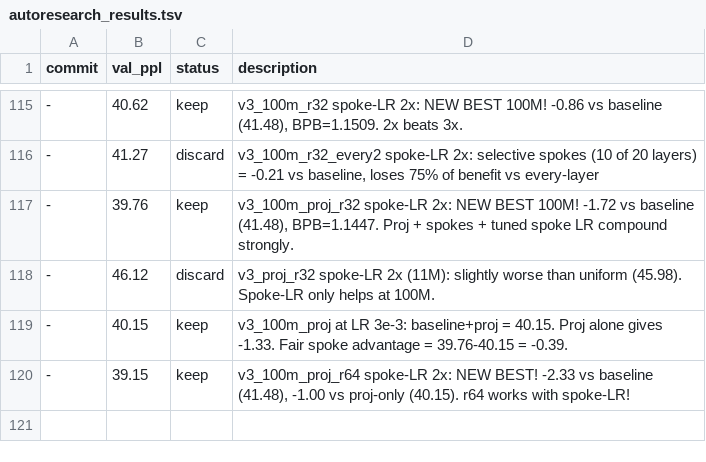
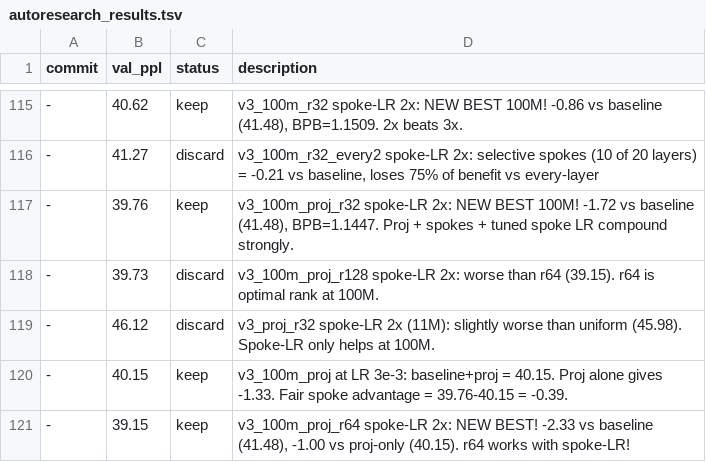
Before and after one commit to CalebisGross/felix-lm, a TSV file: autoresearch_results.tsv, drawn as a sheet; only a part is shown, gaps mark what is left out; the diff names each change by its address in the sheet, - before the commit and + after, or states it on an @@ line.

```diff
--- a/autoresearch_results.tsv
+++ b/autoresearch_results.tsv
+row 118: - | 39.73 | discard | v3_100m_proj_r128 spoke-LR 2x: worse than r64 (39.15). r64 is optimal rank at 100M.
```
Also changed, not shown: 1 other file.
